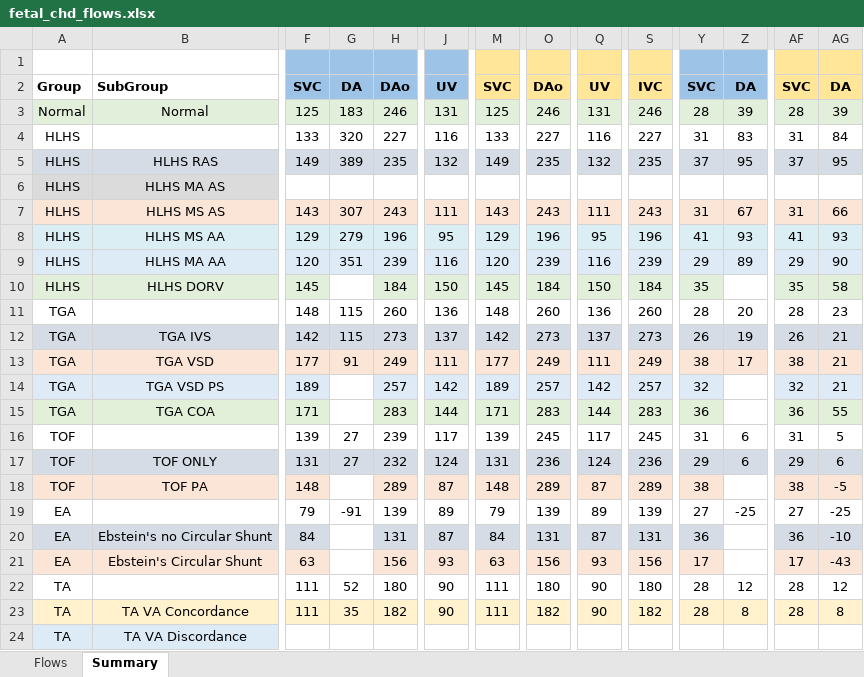
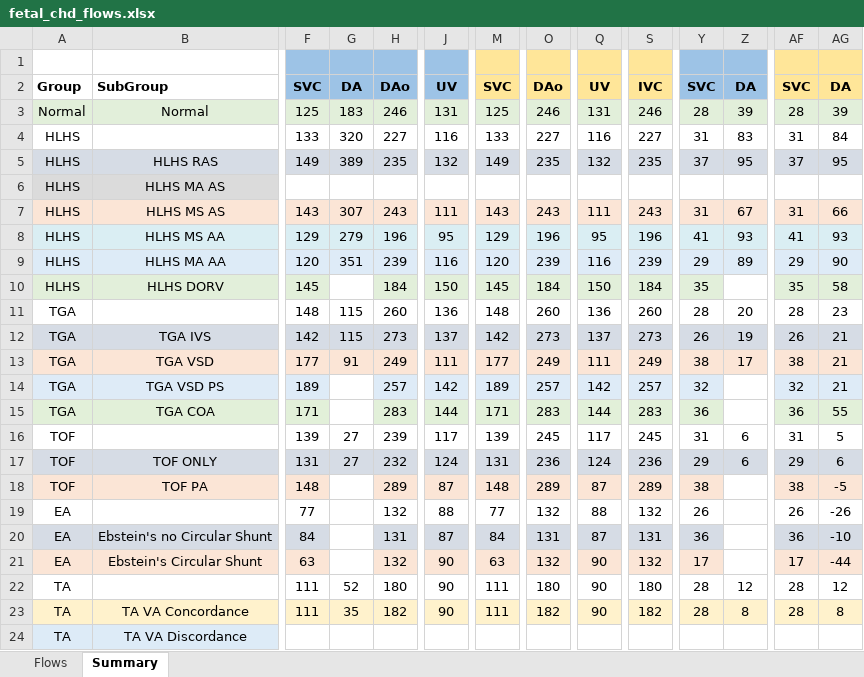
Before and after one commit to jfpva/fetal_chd_hemodynamic_patterns, an Excel workbook: results/fetal_chd_flows.xlsx, sheet Summary, drawn as a sheet; only a part is shown, gaps mark what is left out; values as stored, in another font and other column widths than the file's, no borders; the diff covers the shown part only; the diff names each change by its address in the sheet, - before the commit and + after, or states it on an @@ line.

```diff
--- a/results/fetal_chd_flows.xlsx (sheet Summary)
+++ b/results/fetal_chd_flows.xlsx (sheet Summary)
-F19: 79
+F19: 77
-G19: -91
+G19: (empty)
-H19: 139
+H19: 132
-J19: 89
+J19: 88
-M19: 79
+M19: 77
-O19: 139
+O19: 132
-Q19: 89
+Q19: 88
-S19: 139
+S19: 132
-Y19: 27
+Y19: 26
-Z19: -25
+Z19: (empty)
-AF19: 27
+AF19: 26
-AG19: -25
+AG19: -26
-H21: 156
+H21: 132
-J21: 93
+J21: 90
-O21: 156
+O21: 132
-Q21: 93
+Q21: 90
-S21: 156
+S21: 132
-AG21: -43
+AG21: -44
```
Also changed, not shown: 4 edited cells elsewhere in this sheet, sheet Flows, 30 other files.
